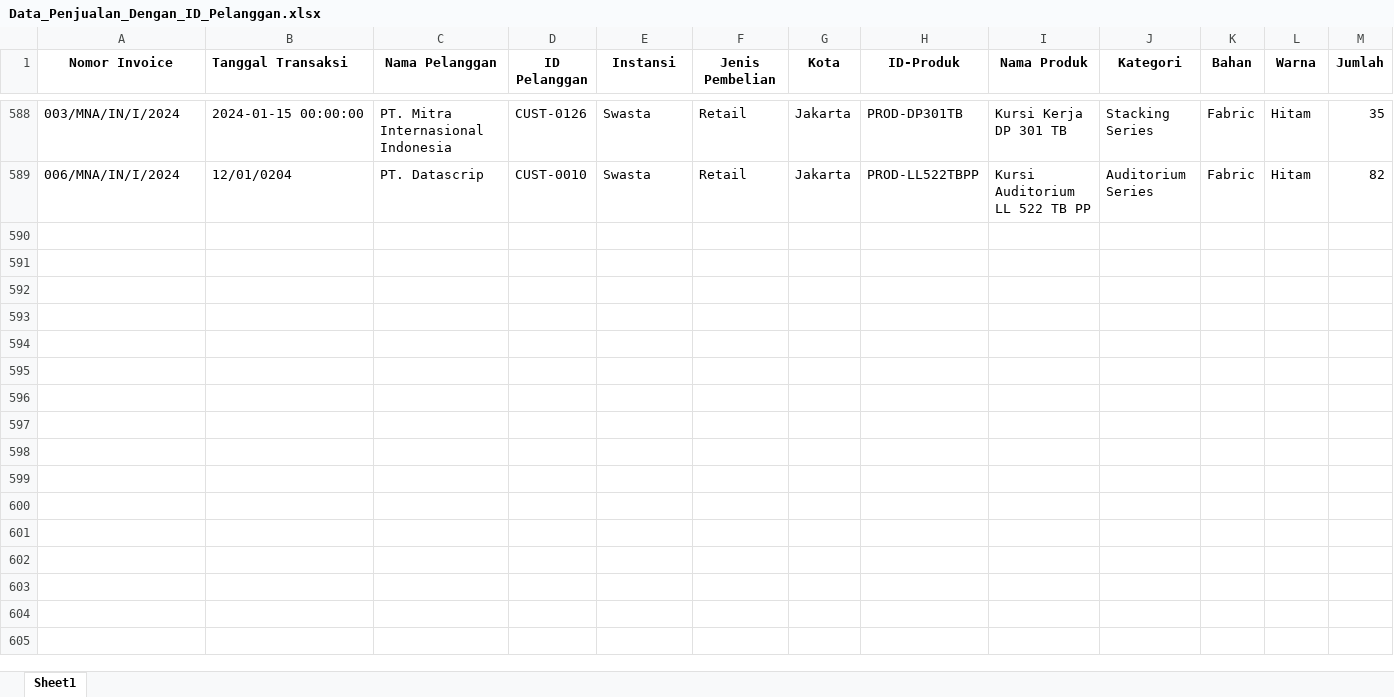
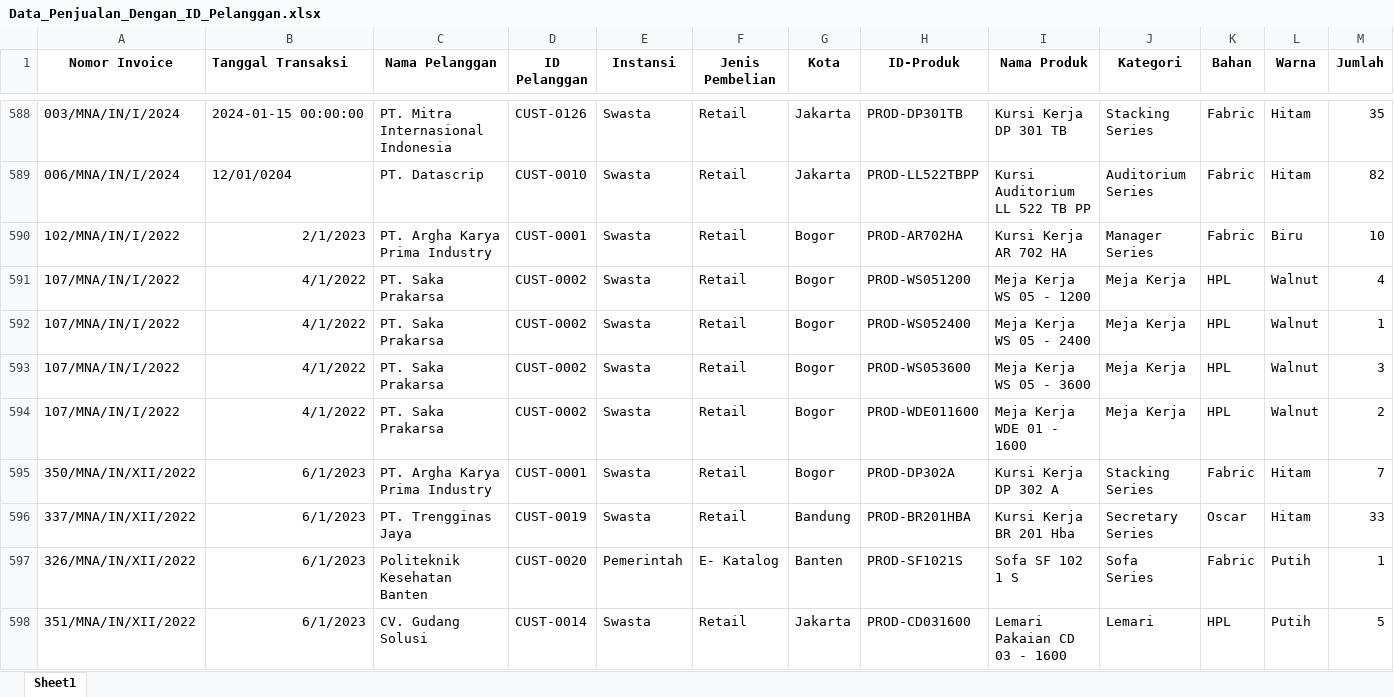
Before and after one commit to fuadvi/forecast, an Excel workbook: Data_Penjualan_Dengan_ID_Pelanggan.xlsx, sheet Sheet1, drawn as a sheet; only a part is shown, gaps mark what is left out; values as stored, in another font and other column widths than the file's, no borders; rows hold the shown columns only; the diff covers the shown part only; the diff names each change by its address in the sheet, - before the commit and + after, or states it on an @@ line.

```diff
--- a/Data_Penjualan_Dengan_ID_Pelanggan.xlsx (sheet Sheet1)
+++ b/Data_Penjualan_Dengan_ID_Pelanggan.xlsx (sheet Sheet1)
+row 590: 102/MNA/IN/I/2022 | 2/1/2023 | PT. Argha Karya Prima Industry | CUST-0001 | Swasta | Retail | Bogor | PROD-AR702HA | Kursi Kerja AR 702 HA | Manager Series | Fabric | Biru | 10
+row 591: 107/MNA/IN/I/2022 | 4/1/2022 | PT. Saka Prakarsa | CUST-0002 | Swasta | Retail | Bogor | PROD-WS051200 | Meja Kerja WS 05 - 1200 | Meja Kerja | HPL | Walnut | 4
+row 592: 107/MNA/IN/I/2022 | 4/1/2022 | PT. Saka Prakarsa | CUST-0002 | Swasta | Retail | Bogor | PROD-WS052400 | Meja Kerja WS 05 - 2400 | Meja Kerja | HPL | Walnut | 1
+row 593: 107/MNA/IN/I/2022 | 4/1/2022 | PT. Saka Prakarsa | CUST-0002 | Swasta | Retail | Bogor | PROD-WS053600 | Meja Kerja WS 05 - 3600 | Meja Kerja | HPL | Walnut | 3
+row 594: 107/MNA/IN/I/2022 | 4/1/2022 | PT. Saka Prakarsa | CUST-0002 | Swasta | Retail | Bogor | PROD-WDE011600 | Meja Kerja WDE 01 - 1600 | Meja Kerja | HPL | Walnut | 2
+row 595: 350/MNA/IN/XII/2022 | 6/1/2023 | PT. Argha Karya Prima Industry | CUST-0001 | Swasta | Retail | Bogor | PROD-DP302A | Kursi Kerja DP 302 A | Stacking Series | Fabric | Hitam | 7
+row 596: 337/MNA/IN/XII/2022 | 6/1/2023 | PT. Trengginas Jaya | CUST-0019 | Swasta | Retail | Bandung | PROD-BR201HBA | Kursi Kerja BR 201 Hba | Secretary Series | Oscar | Hitam | 33
+row 597: 326/MNA/IN/XII/2022 | 6/1/2023 | Politeknik Kesehatan Banten | CUST-0020 | Pemerintah | E- Katalog | Banten | PROD-SF1021S | Sofa SF 102 1 S | Sofa Series | Fabric | Putih | 1
+row 598: 351/MNA/IN/XII/2022 | 6/1/2023 | CV. Gudang Solusi | CUST-0014 | Swasta | Retail | Jakarta | PROD-CD031600 | Lemari Pakaian CD 03 - 1600 | Lemari | HPL | Putih | 5
```
Also changed, not shown: 31 added rows elsewhere in this sheet, 17 other files.
